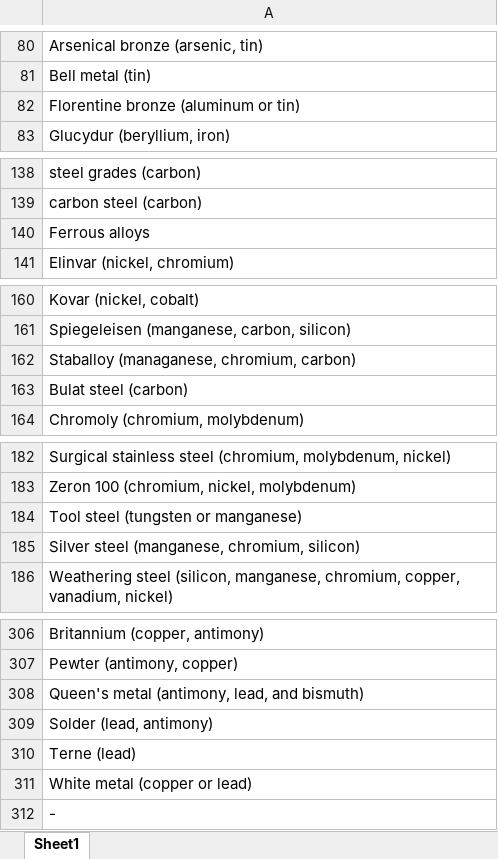
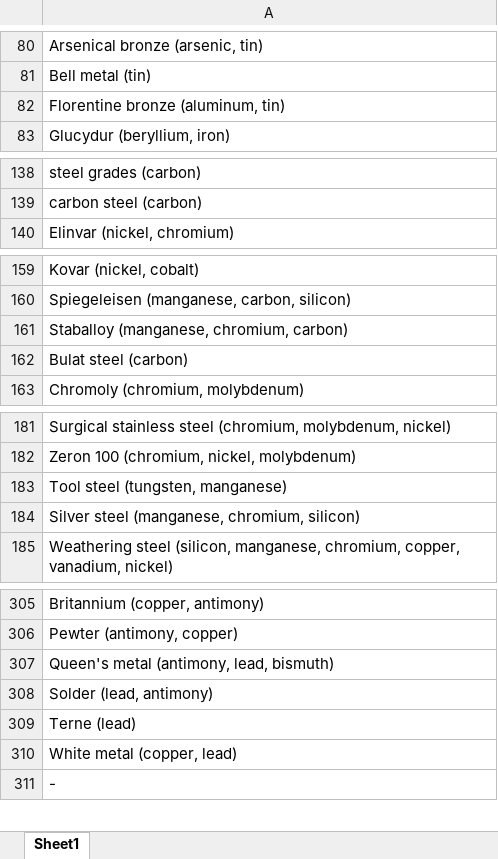
Before and after one commit to Ninjaneer324/MetaDataGather, an Excel workbook: scripts/Common Alloys' Names.xlsx, sheet Sheet1, drawn as a sheet; only a part is shown, gaps mark what is left out; values as stored, in another font and other column widths than the file's, no borders; removed rows and columns are numbered as before the commit, all else as after; the diff covers the shown part only; the diff names each change by its address in the sheet, - before the commit and + after, or states it on an @@ line.

```diff
--- a/scripts/Common Alloys' Names.xlsx (sheet Sheet1)
+++ b/scripts/Common Alloys' Names.xlsx (sheet Sheet1)
-A82: Florentine bronze (aluminum or tin)
+A82: Florentine bronze (aluminum, tin)
-row 140: Ferrous alloys
-A161: Staballoy (managanese, chromium, carbon)
+A161: Staballoy (manganese, chromium, carbon)
-A183: Tool steel (tungsten or manganese)
+A183: Tool steel (tungsten, manganese)
-A307: Queen's metal (antimony, lead, and bismuth)
+A307: Queen's metal (antimony, lead, bismuth)
-A310: White metal (copper or lead)
+A310: White metal (copper, lead)
```
Also changed, not shown: 4 edited cells elsewhere in this sheet, 2 other files.
